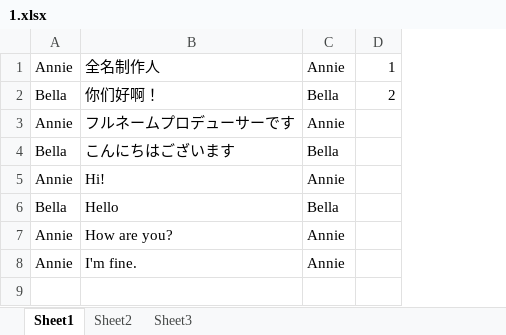
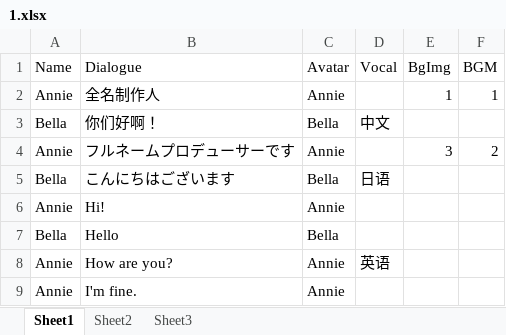
Before and after one commit to YZR-a-little-dream/GalGame, an Excel workbook: Assets/Resources/story/1.xlsx, sheet Sheet1, drawn as a sheet; values as stored, in another font and other column widths than the file's, no borders; addresses are those after the commit; the diff names each change by its address in the sheet, - before the commit and + after, or states it on an @@ line.

```diff
--- a/Assets/Resources/story/1.xlsx (sheet Sheet1)
+++ b/Assets/Resources/story/1.xlsx (sheet Sheet1)
+column D, rows 3-8: 中文 |  | 日语 |  |  | 英语
+column E, rows 2-4: 1 |  | 3
+row 1: Name | Dialogue | Avatar | Vocal | BgImg | BGM
-F3: 2
+F3: (empty)
-F4: (empty)
+F4: 2
```
Also changed, not shown: 18 other files.
